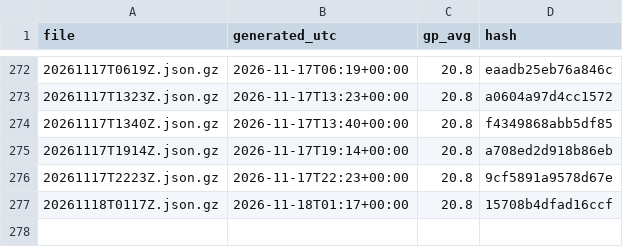
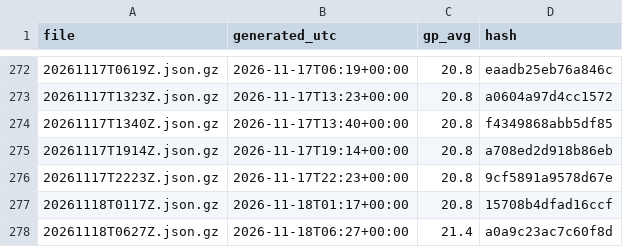
Before and after one commit to niksmdmarketing/NFLFutures, a CSV file: nhl/2026/index.csv, drawn as a sheet; only a part is shown, gaps mark what is left out.

```diff
--- a/nhl/2026/index.csv
+++ b/nhl/2026/index.csv
@@ -277 +277,2 @@ file,generated_utc,gp_avg,hash
 20261118T0117Z.json.gz,2026-11-18T01:17+00:00,20.8,15708b4dfad16ccf
+20261118T0627Z.json.gz,2026-11-18T06:27+00:00,21.4,a0a9c23ac7c60f8d
```
Also changed, not shown: nba/2027/index.csv, 2 other files.
